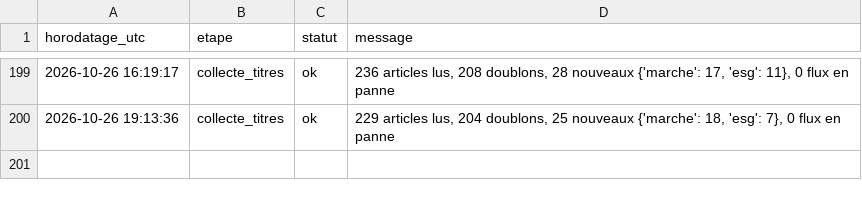
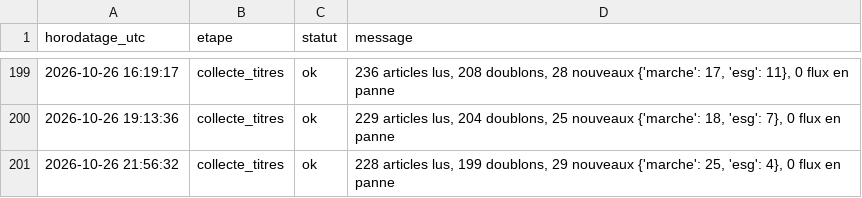
Before and after one commit to Gaaabbb444/contrepoint, a CSV file: data/journal_execution.csv, drawn as a sheet; only a part is shown, gaps mark what is left out; the diff names each change by its address in the sheet, - before the commit and + after, or states it on an @@ line.

```diff
--- a/data/journal_execution.csv
+++ b/data/journal_execution.csv
+row 201: 2026-10-26 21:56:32 | collecte_titres | ok | 228 articles lus, 199 doublons, 29 nouveaux {'marche': 25, 'esg': 4}, 0 flux en panne
```
Also changed, not shown: 1 other file.
